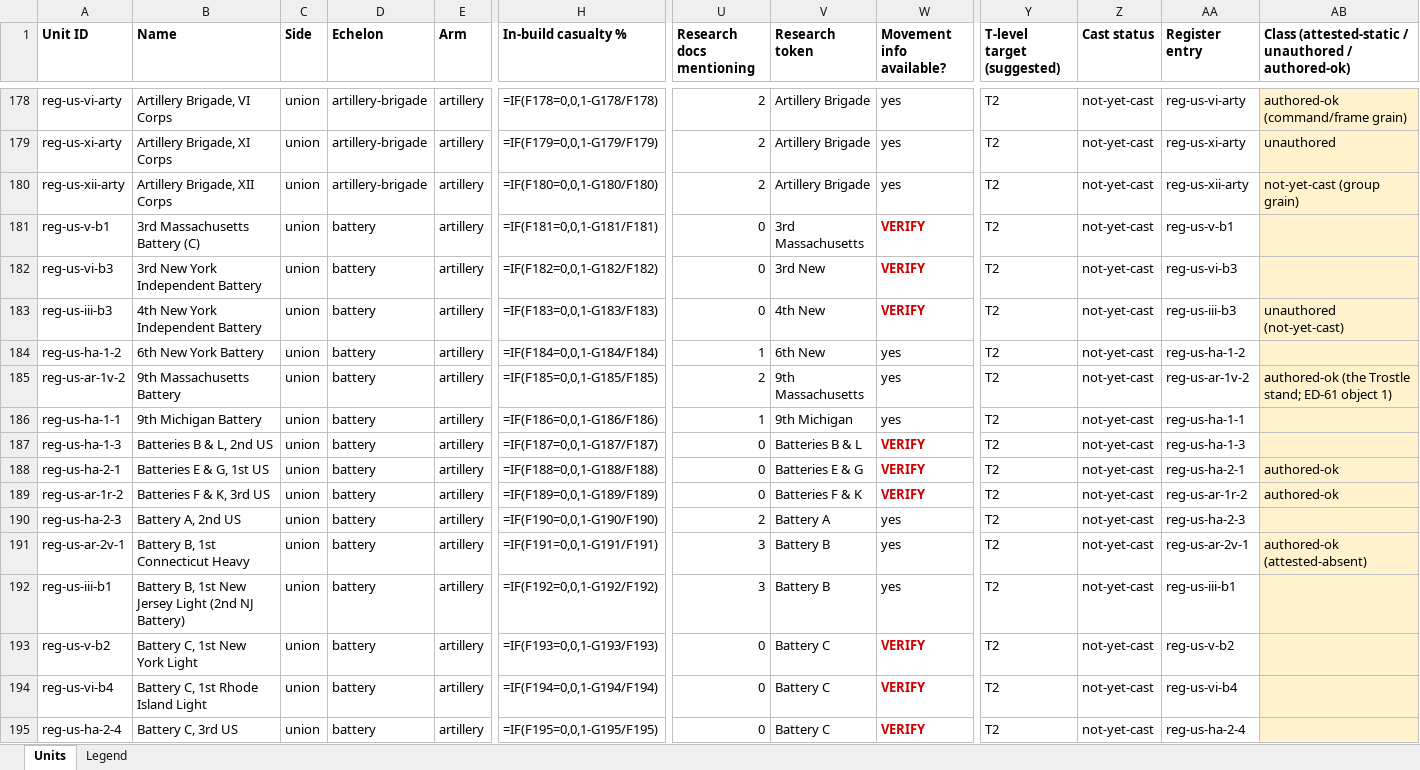
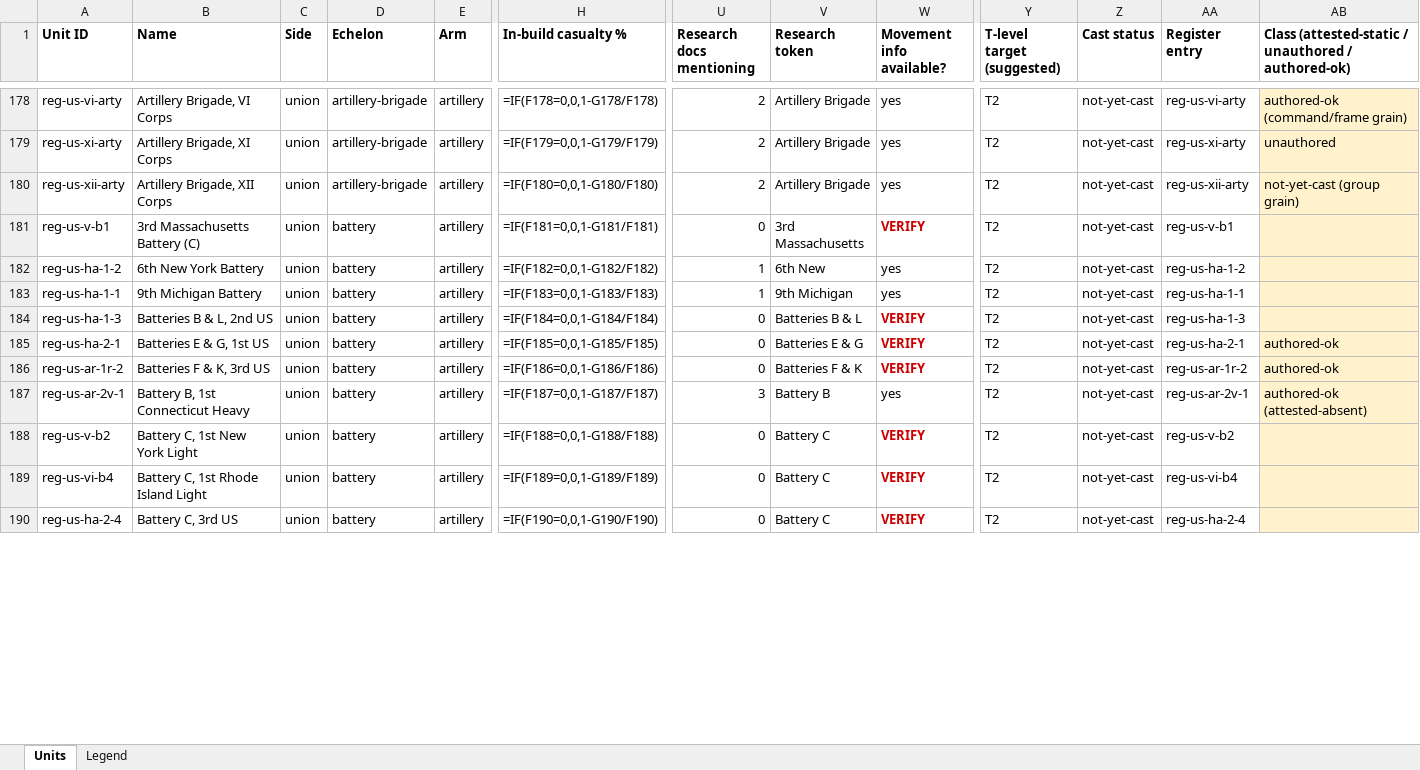
Before and after one commit to wam94/battle-atlas, an Excel workbook: docs/reconstruction/audit/unit-master-table.xlsx, sheet Units, drawn as a sheet; only a part is shown, gaps mark what is left out; values as stored, in another font and other column widths than the file's, no borders; formulas without a stored value are shown as written; removed rows and columns are numbered as before the commit, all else as after; rows hold the shown columns only; the diff covers the shown part only; the diff names each change by its address in the sheet, - before the commit and + after, or states it on an @@ line.

```diff
--- a/docs/reconstruction/audit/unit-master-table.xlsx (sheet Units)
+++ b/docs/reconstruction/audit/unit-master-table.xlsx (sheet Units)
-row 182: reg-us-vi-b3 | 3rd New York Independent Battery | union | battery | artillery | =IF(F182=0,0,1-G182/F182) | 0 | 3rd New | VERIFY | T2 | not-yet-cast | reg-us-vi-b3
-row 183: reg-us-iii-b3 | 4th New York Independent Battery | union | battery | artillery | =IF(F183=0,0,1-G183/F183) | 0 | 4th New | VERIFY | T2 | not-yet-cast | reg-us-iii-b3 | unauthored (not-yet-cast)
-H182 (In-build casualty %): =IF(F184=0,0,1-G184/F184)
+H182 (In-build casualty %): =IF(F182=0,0,1-G182/F182)
-row 185: reg-us-ar-1v-2 | 9th Massachusetts Battery | union | battery | artillery | =IF(F185=0,0,1-G185/F185) | 2 | 9th Massachusetts | yes | T2 | not-yet-cast | reg-us-ar-1v-2 | authored-ok (the Trostle stand; ED-61 object 1)
-H183 (In-build casualty %): =IF(F186=0,0,1-G186/F186)
+H183 (In-build casualty %): =IF(F183=0,0,1-G183/F183)
-H184 (In-build casualty %): =IF(F187=0,0,1-G187/F187)
+H184 (In-build casualty %): =IF(F184=0,0,1-G184/F184)
-H185 (In-build casualty %): =IF(F188=0,0,1-G188/F188)
+H185 (In-build casualty %): =IF(F185=0,0,1-G185/F185)
-H186 (In-build casualty %): =IF(F189=0,0,1-G189/F189)
+H186 (In-build casualty %): =IF(F186=0,0,1-G186/F186)
-row 190: reg-us-ha-2-3 | Battery A, 2nd US | union | battery | artillery | =IF(F190=0,0,1-G190/F190) | 2 | Battery A | yes | T2 | not-yet-cast | reg-us-ha-2-3
-H187 (In-build casualty %): =IF(F191=0,0,1-G191/F191)
+H187 (In-build casualty %): =IF(F187=0,0,1-G187/F187)
-row 192: reg-us-iii-b1 | Battery B, 1st New Jersey Light (2nd NJ Battery) | union | battery | artillery | =IF(F192=0,0,1-G192/F192) | 3 | Battery B | yes | T2 | not-yet-cast | reg-us-iii-b1
-H188 (In-build casualty %): =IF(F193=0,0,1-G193/F193)
+H188 (In-build casualty %): =IF(F188=0,0,1-G188/F188)
-H189 (In-build casualty %): =IF(F194=0,0,1-G194/F194)
+H189 (In-build casualty %): =IF(F189=0,0,1-G189/F189)
-H190 (In-build casualty %): =IF(F195=0,0,1-G195/F195)
+H190 (In-build casualty %): =IF(F190=0,0,1-G190/F190)
```
Also changed, not shown: 4 added rows, 8 removed rows and 128 edited cells elsewhere in this sheet, 47 other files.
